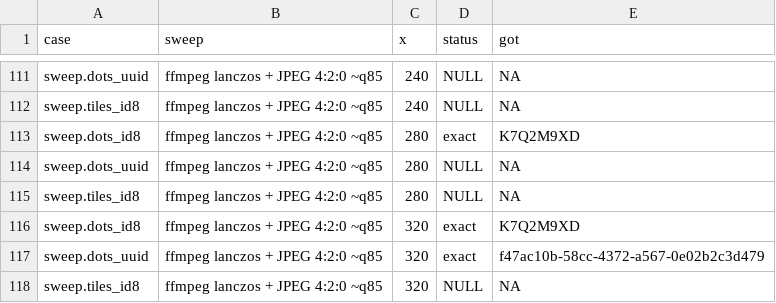
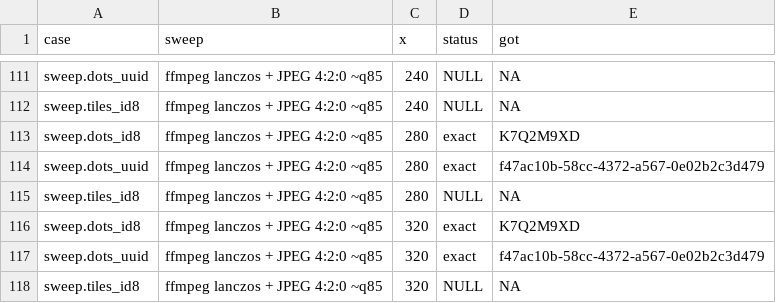
Before and after one commit to despresj/gglineage, a CSV file: tools/realworld-sweeps.csv, drawn as a sheet; only a part is shown, gaps mark what is left out; the diff covers the shown part only.

```diff
--- a/tools/realworld-sweeps.csv
+++ b/tools/realworld-sweeps.csv
@@ -113,3 +113,3 @@
 "sweep.dots_id8","ffmpeg lanczos + JPEG 4:2:0 ~q85",280,"exact","K7Q2M9XD"
-"sweep.dots_uuid","ffmpeg lanczos + JPEG 4:2:0 ~q85",280,"NULL",NA
+"sweep.dots_uuid","ffmpeg lanczos + JPEG 4:2:0 ~q85",280,"exact","f47ac10b-58cc-4372-a567-0e02b2c3d479"
 "sweep.tiles_id8","ffmpeg lanczos + JPEG 4:2:0 ~q85",280,"NULL",NA
```
Also changed, not shown: 24 edited cells elsewhere in this file, tools/realworld-results.csv, 3 other files.
